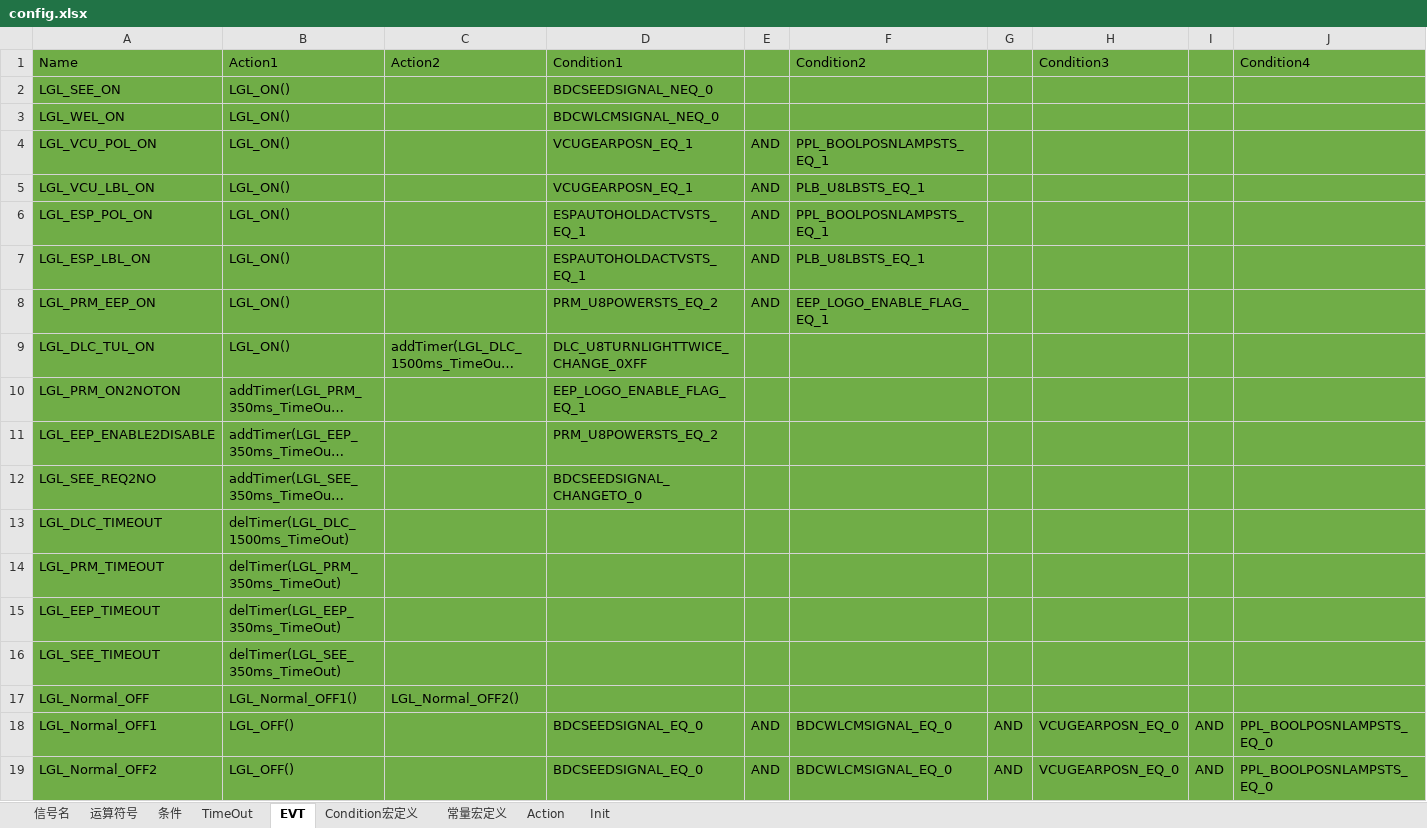
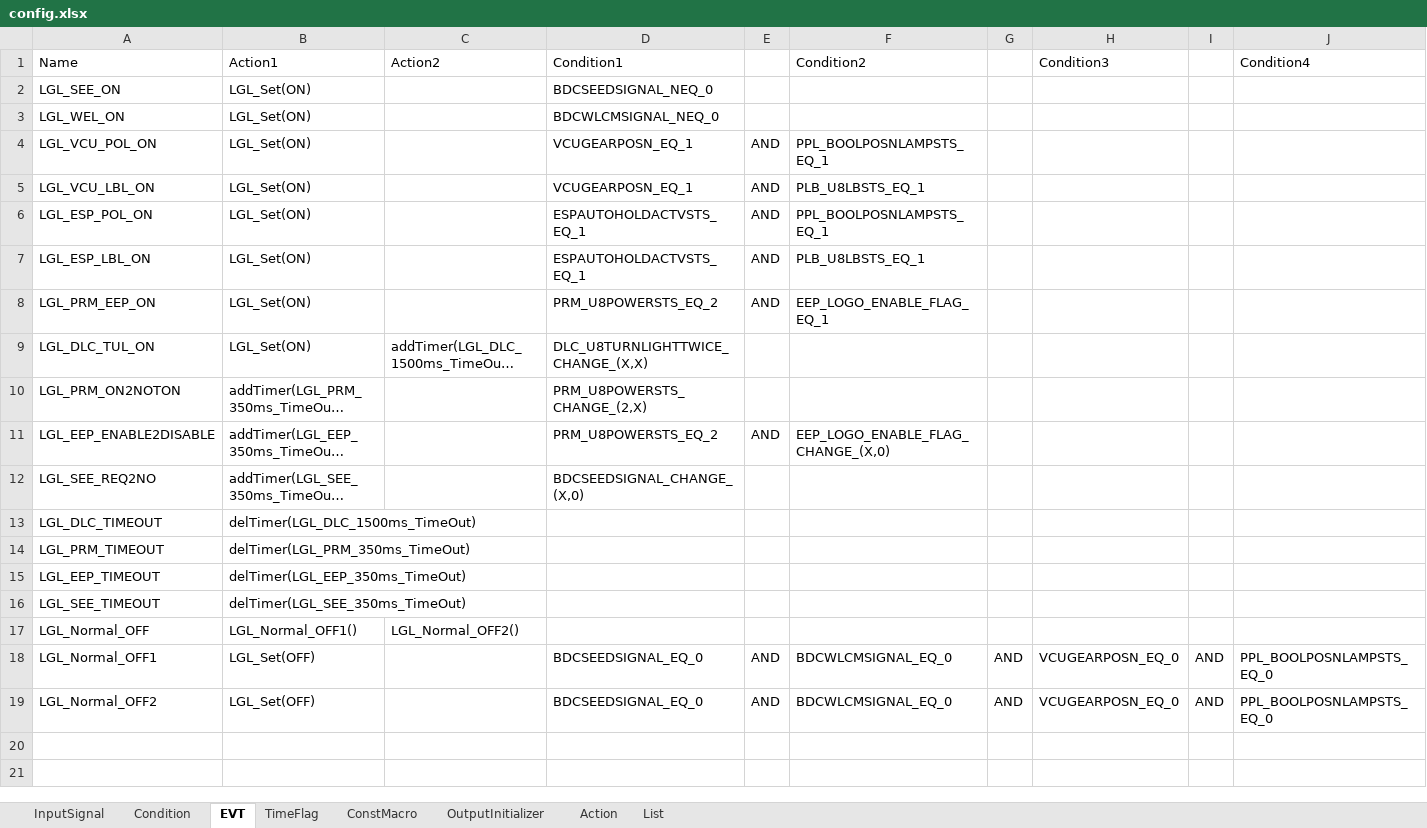
Before and after one commit to THB-BIG-PLAN/CodeGenerator, an Excel workbook: python/config.xlsx, sheet EVT, drawn as a sheet; only a part is shown; long unchanged cells end in …; values as stored, in another font and other column widths than the file's, no borders; the diff covers the shown part only; the diff names each change by its address in the sheet, - before the commit and + after, or states it on an @@ line.

```diff
--- a/python/config.xlsx (sheet EVT)
+++ b/python/config.xlsx (sheet EVT)
-sheet tab: 信号名
+sheet tab: InputSignal
-sheet tab: 运算符号
+sheet tab: Condition
-sheet tab: Condition宏定义
+sheet tab: TimeFlag
-sheet tab: 常量宏定义
+sheet tab: OutputInitializer
-sheet tab: 条件
-sheet tab: TimeOut
-sheet tab: Init
+sheet tab: ConstMacro
+sheet tab: List
-A1:J19 fill: #70AD47
+A1:J19 fill: none
-B2:B9 (Action1): LGL_ON()
+B2:B9 (Action1): LGL_Set(ON)
-D9 (Condition1): DLC_U8TURNLIGHTTWICE_CHANGE_0XFF
+D9 (Condition1): DLC_U8TURNLIGHTTWICE_CHANGE_(X,X)
-D10 (Condition1): EEP_LOGO_ENABLE_FLAG_EQ_1
+D10 (Condition1): PRM_U8POWERSTS_CHANGE_(2,X)
-E11: (empty)
+E11: AND
-F11 (Condition2): (empty)
+F11 (Condition2): EEP_LOGO_ENABLE_FLAG_CHANGE_(X,0)
-D12 (Condition1): BDCSEEDSIGNAL_CHANGETO_0
+D12 (Condition1): BDCSEEDSIGNAL_CHANGE_(X,0)
-B18:B19 (Action1): LGL_OFF()
+B18:B19 (Action1): LGL_Set(OFF)
```
Also changed, not shown: cell formats elsewhere in this sheet, sheet Condition, sheet OutputInitializer, sheet TimeFlag, sheet Action, sheet InputSignal, 1 other file.
